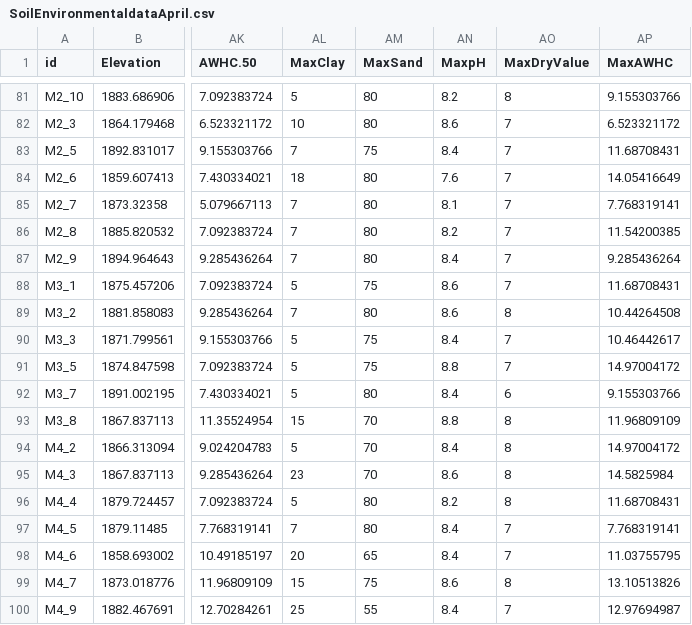
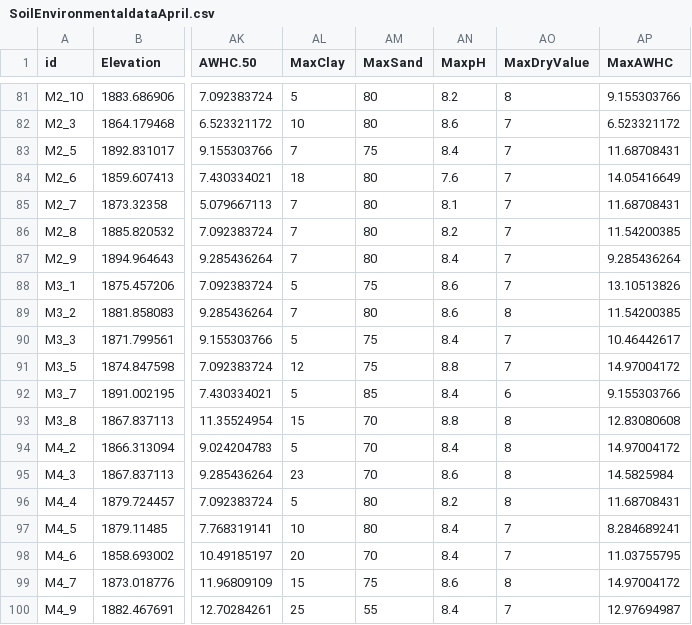
Before and after one commit to aprilissy/GitBeefBasin9-2015, a CSV file: Soils/SoilEnvironmentaldataApril.csv, drawn as a sheet; only a part is shown, gaps mark what is left out; the diff covers the shown part only; the diff names each change by its address in the sheet, - before the commit and + after, or states it on an @@ line.

```diff
--- a/Soils/SoilEnvironmentaldataApril.csv
+++ b/Soils/SoilEnvironmentaldataApril.csv
-AP85 (MaxAWHC): 7.768319141
+AP85 (MaxAWHC): 11.68708431
-AP88 (MaxAWHC): 11.68708431
+AP88 (MaxAWHC): 13.10513826
-AP89 (MaxAWHC): 10.44264508
+AP89 (MaxAWHC): 11.54200385
-AL91 (MaxClay): 5
+AL91 (MaxClay): 12
-AM92 (MaxSand): 80
+AM92 (MaxSand): 85
-AP93 (MaxAWHC): 11.96809109
+AP93 (MaxAWHC): 12.83080608
-AL97 (MaxClay): 7
+AL97 (MaxClay): 10
-AP97 (MaxAWHC): 7.768319141
+AP97 (MaxAWHC): 8.284689241
-AM98 (MaxSand): 65
+AM98 (MaxSand): 70
-AP99 (MaxAWHC): 13.10513826
+AP99 (MaxAWHC): 14.97004172
```
Also changed, not shown: 72 edited cells elsewhere in this file, Soils/SoilEnvironmentaldataNSplain.csv, Soils/SoilEnvironmentaldataUSGSApril.csv, 2 other files.
